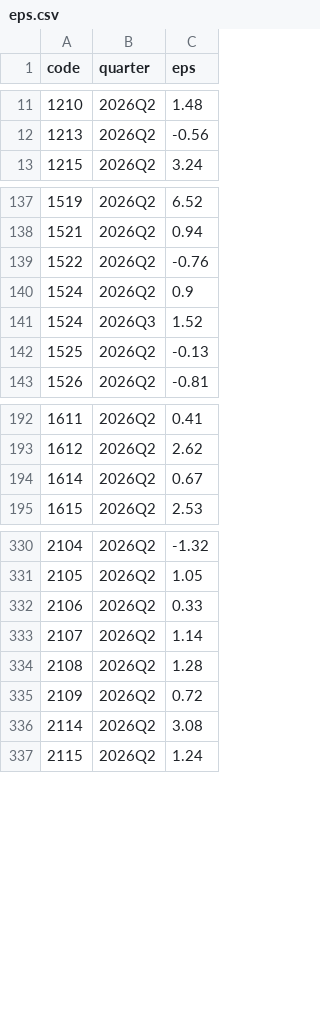
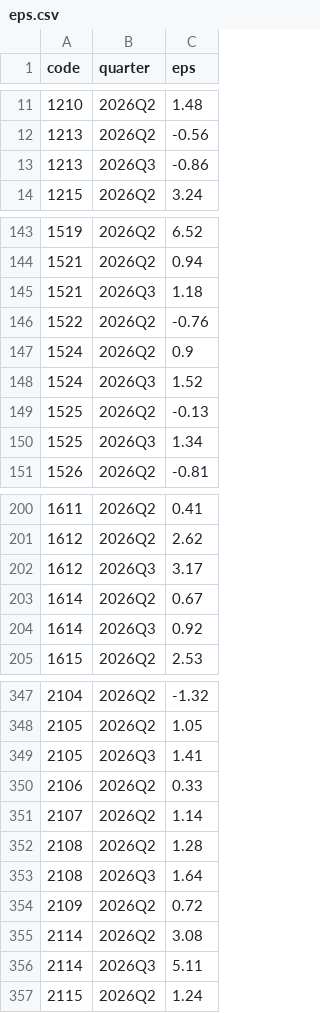
Before and after one commit to gelu27/Stock-lab, a CSV file: data/fundamental/eps.csv, drawn as a sheet; only a part is shown, gaps mark what is left out; the diff covers the shown part only.

```diff
--- a/data/fundamental/eps.csv
+++ b/data/fundamental/eps.csv
@@ -12,2 +12,3 @@ code,quarter,eps
 1213,2026Q2,-0.56
+1213,2026Q3,-0.86
 1215,2026Q2,3.24
@@ -138,2 +144,3 @@ code,quarter,eps
 1521,2026Q2,0.94
+1521,2026Q3,1.18
 1522,2026Q2,-0.76
@@ -142,2 +149,3 @@ code,quarter,eps
 1525,2026Q2,-0.13
+1525,2026Q3,1.34
 1526,2026Q2,-0.81
@@ -193,3 +201,5 @@ code,quarter,eps
 1612,2026Q2,2.62
+1612,2026Q3,3.17
 1614,2026Q2,0.67
+1614,2026Q3,0.92
 1615,2026Q2,2.53
@@ -331,2 +348,3 @@ code,quarter,eps
 2105,2026Q2,1.05
+2105,2026Q3,1.41
 2106,2026Q2,0.33
@@ -334,4 +352,6 @@ code,quarter,eps
 2108,2026Q2,1.28
+2108,2026Q3,1.64
 2109,2026Q2,0.72
 2114,2026Q2,3.08
+2114,2026Q3,5.11
 2115,2026Q2,1.24
```
Also changed, not shown: 57 added rows elsewhere in this file, data/fundamental/dividend_upcoming.csv, data/fx.csv, 10 other files.
